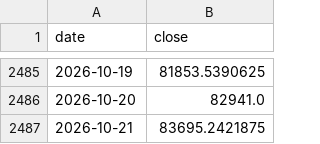
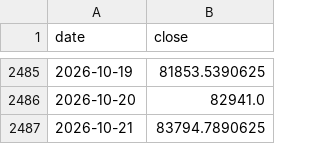
Before and after one commit to xmiraclez/funding-impact-research, a CSV file: data/btc_usd_daily.csv, drawn as a sheet; only a part is shown, gaps mark what is left out.

```diff
--- a/data/btc_usd_daily.csv
+++ b/data/btc_usd_daily.csv
@@ -2486,2 +2486,2 @@ date,close
 2026-10-20,82941.0
-2026-10-21,83695.2421875
+2026-10-21,83794.7890625
```
Also changed, not shown: 2 other files.
